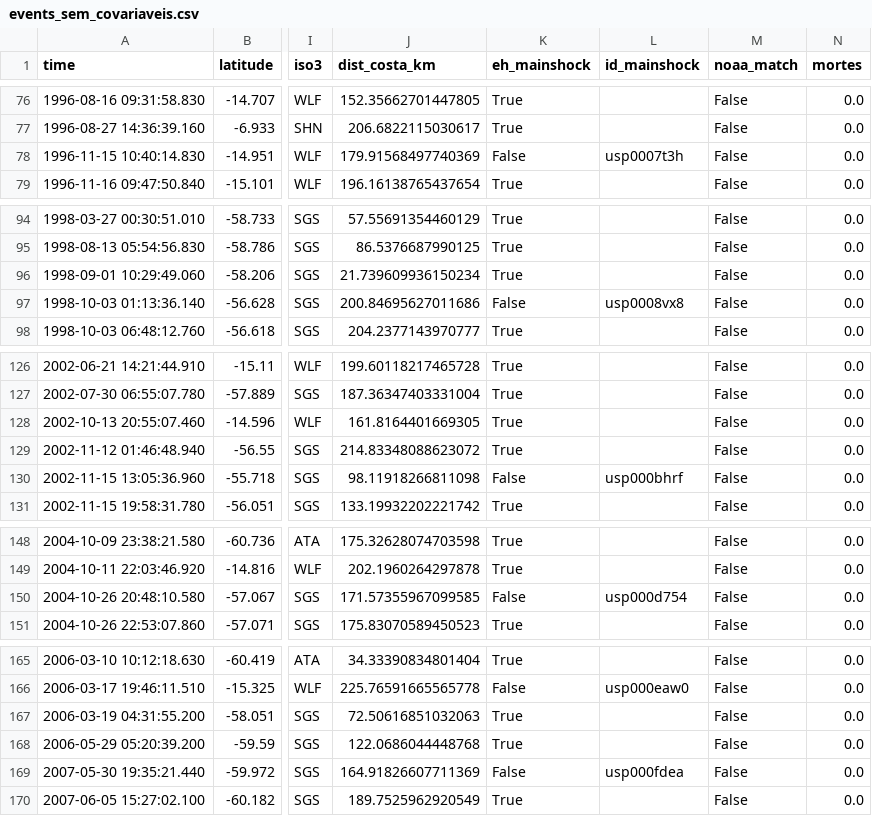
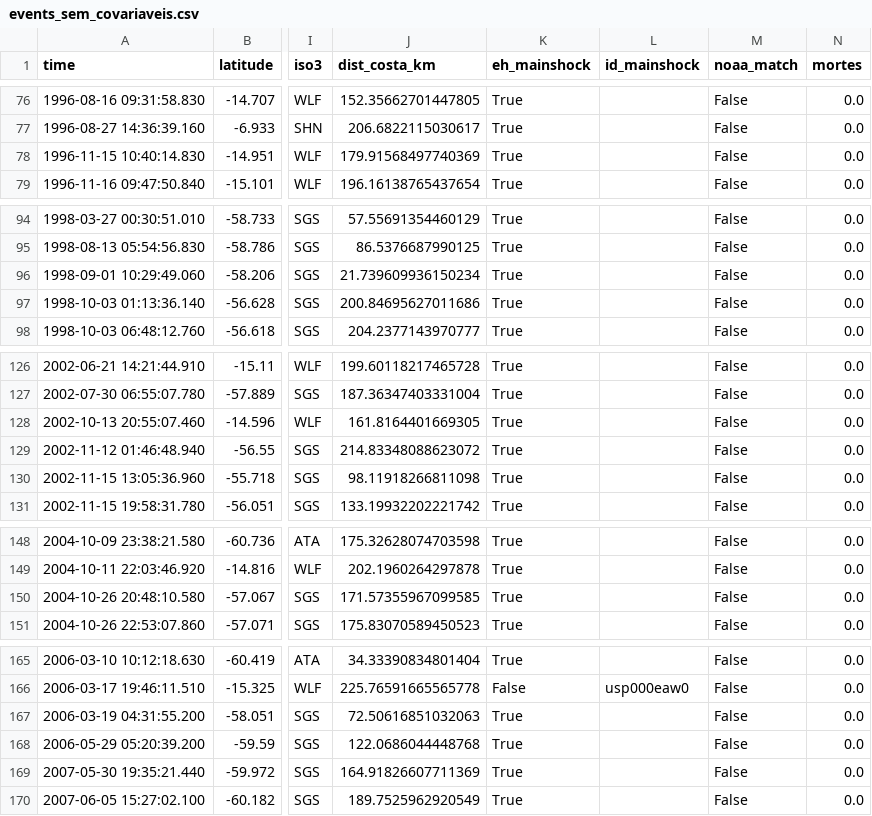
Before and after one commit to EnzoSottoRib/projeto_sismos, a CSV file: saida/events_sem_covariaveis.csv, drawn as a sheet; only a part is shown, gaps mark what is left out; the diff covers the shown part only; the diff names each change by its address in the sheet, - before the commit and + after, or states it on an @@ line.

```diff
--- a/saida/events_sem_covariaveis.csv
+++ b/saida/events_sem_covariaveis.csv
-K78 (eh_mainshock): False
+K78 (eh_mainshock): True
-L78 (id_mainshock): usp0007t3h
+L78 (id_mainshock): (empty)
-K97 (eh_mainshock): False
+K97 (eh_mainshock): True
-L97 (id_mainshock): usp0008vx8
+L97 (id_mainshock): (empty)
-K130 (eh_mainshock): False
+K130 (eh_mainshock): True
-L130 (id_mainshock): usp000bhrf
+L130 (id_mainshock): (empty)
-K150 (eh_mainshock): False
+K150 (eh_mainshock): True
-L150 (id_mainshock): usp000d754
+L150 (id_mainshock): (empty)
-K169 (eh_mainshock): False
+K169 (eh_mainshock): True
-L169 (id_mainshock): usp000fdea
+L169 (id_mainshock): (empty)
```
Also changed, not shown: 48 edited cells elsewhere in this file, saida/countries.csv, saida/countries_cluster.csv, 4 other files.
